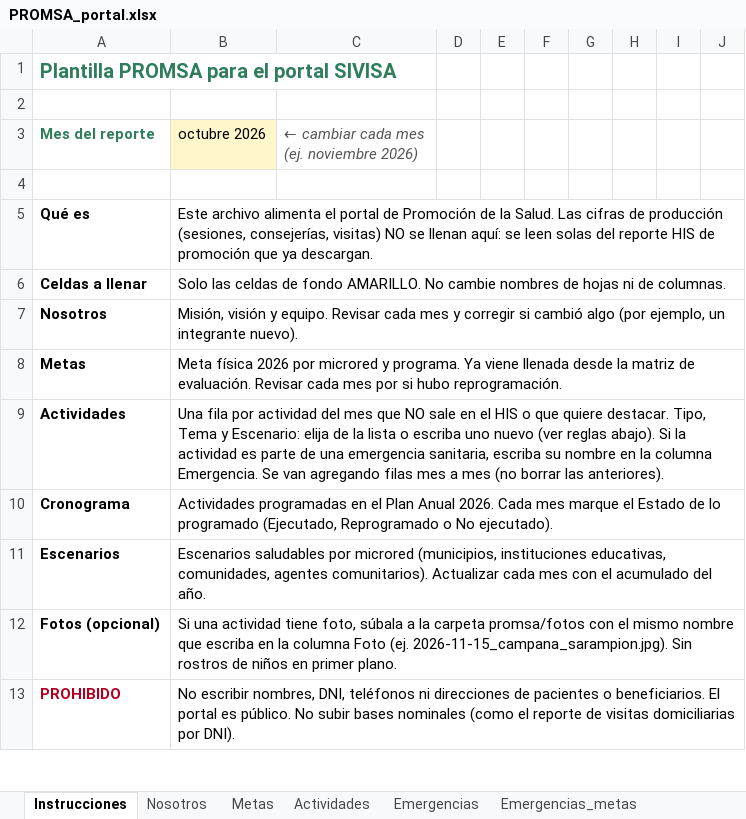
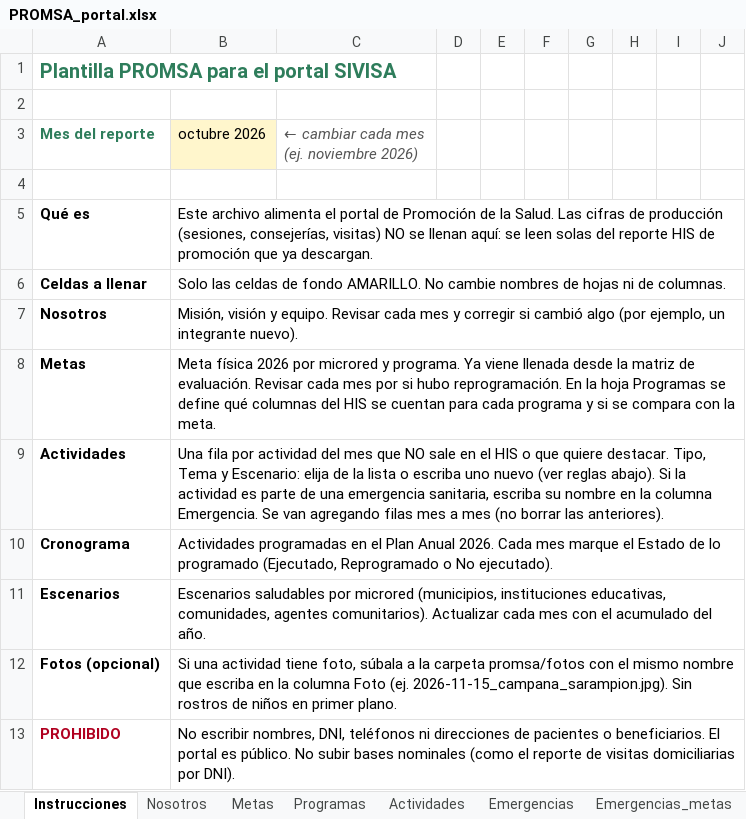
Before and after one commit to epiredchachapoyas/sivisa-red, an Excel workbook: promsa/datos/PROMSA_portal.xlsx, sheet Instrucciones, drawn as a sheet; only a part is shown; values as stored, in another font and other column widths than the file's, no borders; the diff names each change by its address in the sheet, - before the commit and + after, or states it on an @@ line.

```diff
--- a/promsa/datos/PROMSA_portal.xlsx (sheet Instrucciones)
+++ b/promsa/datos/PROMSA_portal.xlsx (sheet Instrucciones)
+sheet tab: Programas
-B8 (octubre 2026): …hubo reprogramación.
+B8 (octubre 2026): …hubo reprogramación. En la hoja Programas se define qué columnas del HIS se cuentan para cada programa y si se compara con la meta.
```
Also changed, not shown: 11 other files.
